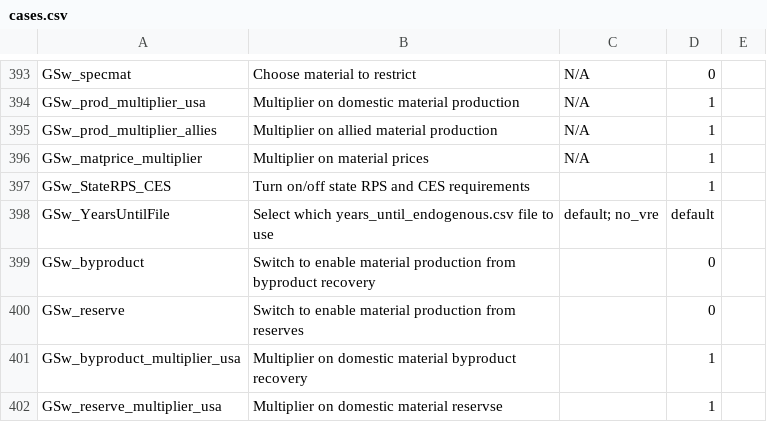
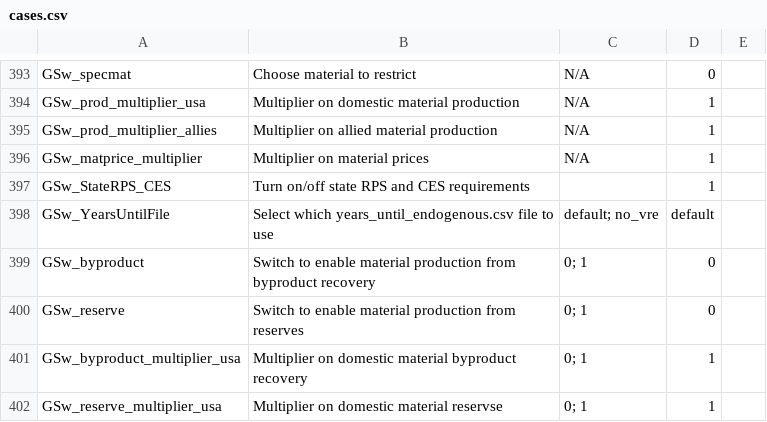
Before and after one commit to ajsbergman/ReEDS, a CSV file: cases.csv, drawn as a sheet; only a part is shown, gaps mark what is left out.

Commit message:
update cases

```diff
--- a/cases.csv
+++ b/cases.csv
@@ -398,5 +398,5 @@ GSw_StateRPS_CES,Turn on/off state RPS and CES requirements,,1,
 GSw_YearsUntilFile,Select which years_until_endogenous.csv file to use,default; no_vre,default,
-GSw_byproduct,Switch to enable material production from byproduct recovery,,0,
-GSw_reserve,Switch to enable material production from reserves,,0,
-GSw_byproduct_multiplier_usa,Multiplier on domestic material  byproduct recovery,,1,
-GSw_reserve_multiplier_usa,Multiplier on domestic material reservse,,1,
+GSw_byproduct,Switch to enable material production from byproduct recovery,0; 1,0,
+GSw_reserve,Switch to enable material production from reserves,0; 1,0,
+GSw_byproduct_multiplier_usa,Multiplier on domestic material  byproduct recovery,0; 1,1,
+GSw_reserve_multiplier_usa,Multiplier on domestic material reservse,0; 1,1,
```
Also changed, not shown: cases_materials.csv, cases_materials_all.csv, 1 other file.
